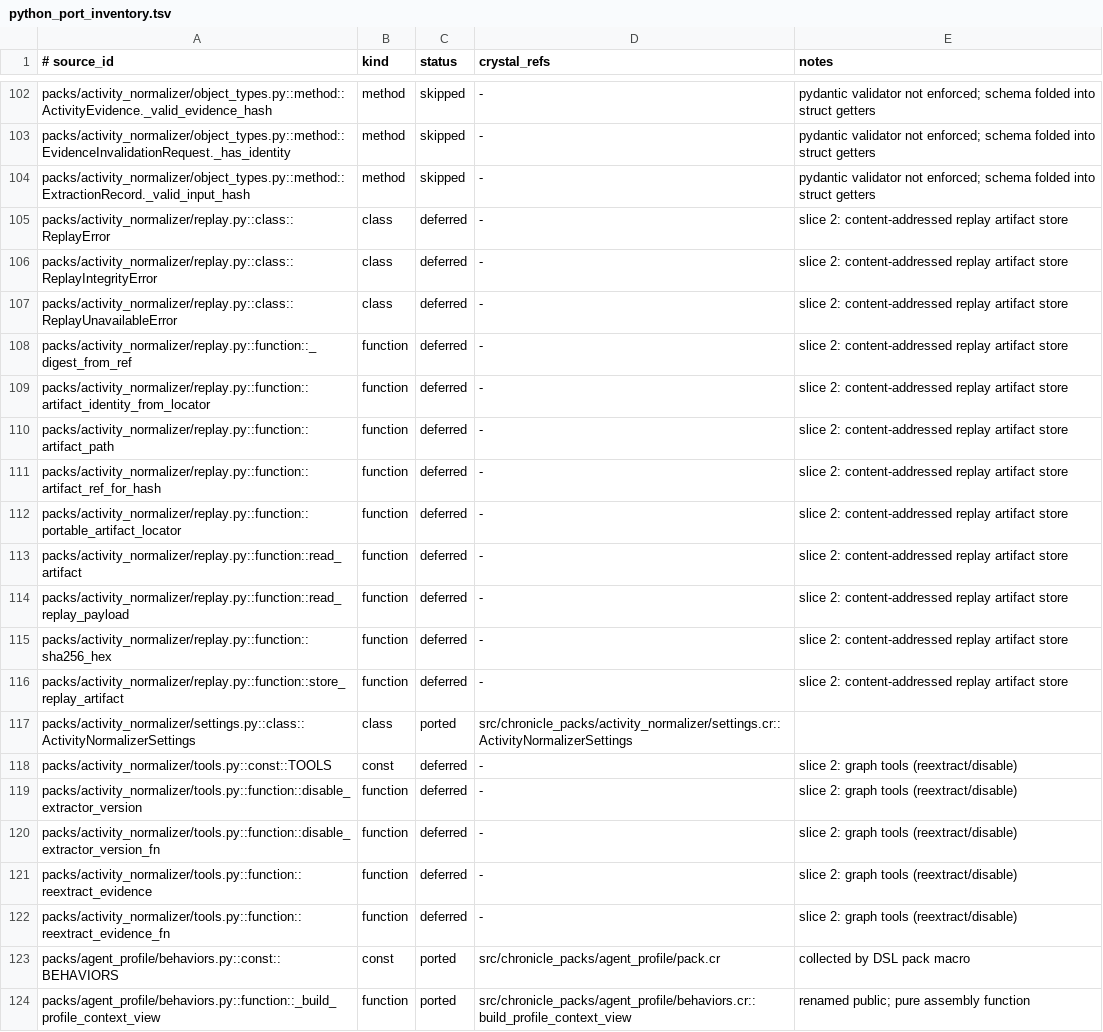
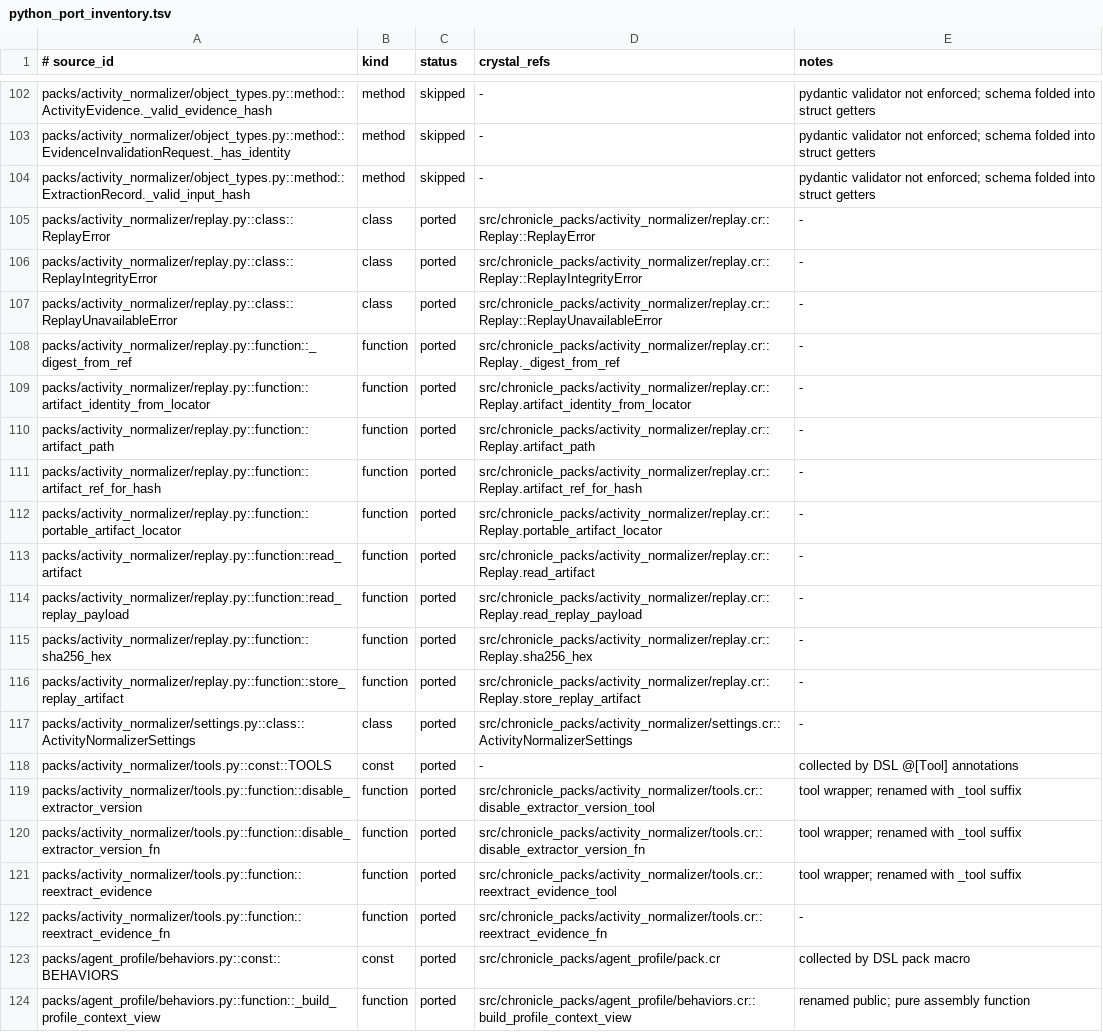
Before and after one commit to dsisnero/chronicle-packs, a TSV file: plans/inventory/python_port_inventory.tsv, drawn as a sheet; only a part is shown, gaps mark what is left out; the diff covers the shown part only.

Commit message:
port: activity_normalizer slice 2 — replay store, cursor/tombstone behaviors, tools
- replay.cr: content-addressed SHA-256 artifact store (store_replay_artifact/
  read_artifact with size + integrity checks), portable chunked locators
  for secret-sanitizer passage, and read_replay_payload (inline verify,
  artifact reads, reference_only rejection); normalize_acquired_item now
  validates retained payloads for non-reference_only acquisitions
- cursor behaviors: publish_cursor_created + publish_cursor_patch emit
  source.cursor_advanced on backfill_cursor creation and patch.applied
- fulfill_evidence_invalidation_request: revokes matching current evidence
  (evidence_identity or provider_item_id), fulfills the request with
  invalidated ids, emits source.evidence_invalidated; no-op outside window
- tools: reextract_evidence (retained-payload re-run, replay.verified) and
  disable_extractor_version (invalidates records + candidate provenance,
  preserving evidence) as @[Tool] wrappers over the host-bound seam
- annotation layer + ADR 0026 shared-extraction behaviors remain deferred
  until semantic_extraction lands; box checked with dependency note
- inventory + plans/parity.md updated (331/2080 ported, 24 skipped, 16 deferred)

```diff
--- a/plans/inventory/python_port_inventory.tsv
+++ b/plans/inventory/python_port_inventory.tsv
@@ -104,20 +104,20 @@ packs/activity_normalizer/object_types.py::method::EvidenceInvalidationRequest._
 packs/activity_normalizer/object_types.py::method::ExtractionRecord._valid_input_hash	method	skipped	-	pydantic validator not enforced; schema folded into struct getters
-packs/activity_normalizer/replay.py::class::ReplayError	class	deferred	-	slice 2: content-addressed replay artifact store
-packs/activity_normalizer/replay.py::class::ReplayIntegrityError	class	deferred	-	slice 2: content-addressed replay artifact store
-packs/activity_normalizer/replay.py::class::ReplayUnavailableError	class	deferred	-	slice 2: content-addressed replay artifact store
-packs/activity_normalizer/replay.py::function::_digest_from_ref	function	deferred	-	slice 2: content-addressed replay artifact store
-packs/activity_normalizer/replay.py::function::artifact_identity_from_locator	function	deferred	-	slice 2: content-addressed replay artifact store
-packs/activity_normalizer/replay.py::function::artifact_path	function	deferred	-	slice 2: content-addressed replay artifact store
-packs/activity_normalizer/replay.py::function::artifact_ref_for_hash	function	deferred	-	slice 2: content-addressed replay artifact store
-packs/activity_normalizer/replay.py::function::portable_artifact_locator	function	deferred	-	slice 2: content-addressed replay artifact store
-packs/activity_normalizer/replay.py::function::read_artifact	function	deferred	-	slice 2: content-addressed replay artifact store
-packs/activity_normalizer/replay.py::function::read_replay_payload	function	deferred	-	slice 2: content-addressed replay artifact store
-packs/activity_normalizer/replay.py::function::sha256_hex	function	deferred	-	slice 2: content-addressed replay artifact store
-packs/activity_normalizer/replay.py::function::store_replay_artifact	function	deferred	-	slice 2: content-addressed replay artifact store
-packs/activity_normalizer/settings.py::class::ActivityNormalizerSettings	class	ported	src/chronicle_packs/activity_normalizer/settings.cr::ActivityNormalizerSettings
-packs/activity_normalizer/tools.py::const::TOOLS	const	deferred	-	slice 2: graph tools (reextract/disable)
-packs/activity_normalizer/tools.py::function::disable_extractor_version	function	deferred	-	slice 2: graph tools (reextract/disable)
-packs/activity_normalizer/tools.py::function::disable_extractor_version_fn	function	deferred	-	slice 2: graph tools (reextract/disable)
-packs/activity_normalizer/tools.py::function::reextract_evidence	function	deferred	-	slice 2: graph tools (reextract/disable)
-packs/activity_normalizer/tools.py::function::reextract_evidence_fn	function	deferred	-	slice 2: graph tools (reextract/disable)
+packs/activity_normalizer/replay.py::class::ReplayError	class	ported	src/chronicle_packs/activity_normalizer/replay.cr::Replay::ReplayError	-
+packs/activity_normalizer/replay.py::class::ReplayIntegrityError	class	ported	src/chronicle_packs/activity_normalizer/replay.cr::Replay::ReplayIntegrityError	-
+packs/activity_normalizer/replay.py::class::ReplayUnavailableError	class	ported	src/chronicle_packs/activity_normalizer/replay.cr::Replay::ReplayUnavailableError	-
+packs/activity_normalizer/replay.py::function::_digest_from_ref	function	ported	src/chronicle_packs/activity_normalizer/replay.cr::Replay._digest_from_ref	-
+packs/activity_normalizer/replay.py::function::artifact_identity_from_locator	function	ported	src/chronicle_packs/activity_normalizer/replay.cr::Replay.artifact_identity_from_locator	-
+packs/activity_normalizer/replay.py::function::artifact_path	function	ported	src/chronicle_packs/activity_normalizer/replay.cr::Replay.artifact_path	-
+packs/activity_normalizer/replay.py::function::artifact_ref_for_hash	function	ported	src/chronicle_packs/activity_normalizer/replay.cr::Replay.artifact_ref_for_hash	-
+packs/activity_normalizer/replay.py::function::portable_artifact_locator	function	ported	src/chronicle_packs/activity_normalizer/replay.cr::Replay.portable_artifact_locator	-
+packs/activity_normalizer/replay.py::function::read_artifact	function	ported	src/chronicle_packs/activity_normalizer/replay.cr::Replay.read_artifact	-
+packs/activity_normalizer/replay.py::function::read_replay_payload	function	ported	src/chronicle_packs/activity_normalizer/replay.cr::Replay.read_replay_payload	-
+packs/activity_normalizer/replay.py::function::sha256_hex	function	ported	src/chronicle_packs/activity_normalizer/replay.cr::Replay.sha256_hex	-
+packs/activity_normalizer/replay.py::function::store_replay_artifact	function	ported	src/chronicle_packs/activity_normalizer/replay.cr::Replay.store_replay_artifact	-
+packs/activity_normalizer/settings.py::class::ActivityNormalizerSettings	class	ported	src/chronicle_packs/activity_normalizer/settings.cr::ActivityNormalizerSettings	-
+packs/activity_normalizer/tools.py::const::TOOLS	const	ported	-	collected by DSL @[Tool] annotations
+packs/activity_normalizer/tools.py::function::disable_extractor_version	function	ported	src/chronicle_packs/activity_normalizer/tools.cr::disable_extractor_version_tool	tool wrapper; renamed with _tool suffix
+packs/activity_normalizer/tools.py::function::disable_extractor_version_fn	function	ported	src/chronicle_packs/activity_normalizer/tools.cr::disable_extractor_version_fn	tool wrapper; renamed with _tool suffix
+packs/activity_normalizer/tools.py::function::reextract_evidence	function	ported	src/chronicle_packs/activity_normalizer/tools.cr::reextract_evidence_tool	tool wrapper; renamed with _tool suffix
+packs/activity_normalizer/tools.py::function::reextract_evidence_fn	function	ported	src/chronicle_packs/activity_normalizer/tools.cr::reextract_evidence_fn	-
 packs/agent_profile/behaviors.py::const::BEHAVIORS	const	ported	src/chronicle_packs/agent_profile/pack.cr	collected by DSL pack macro
```
Also changed, not shown: 57 edited cells elsewhere in this file, 8 other files.
